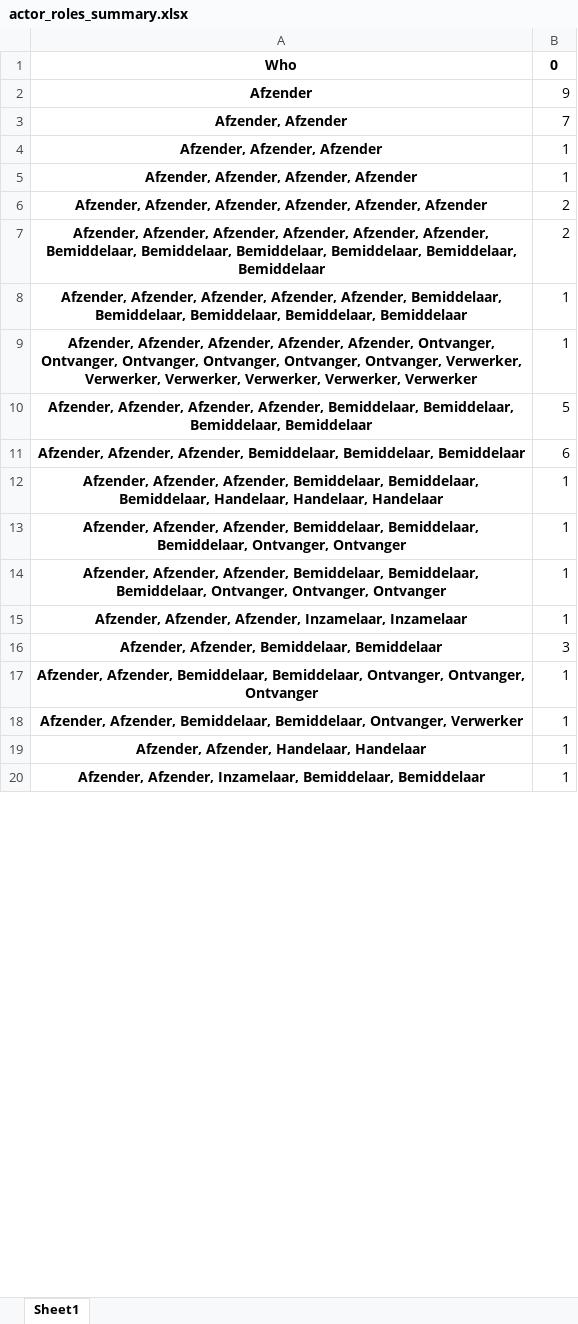
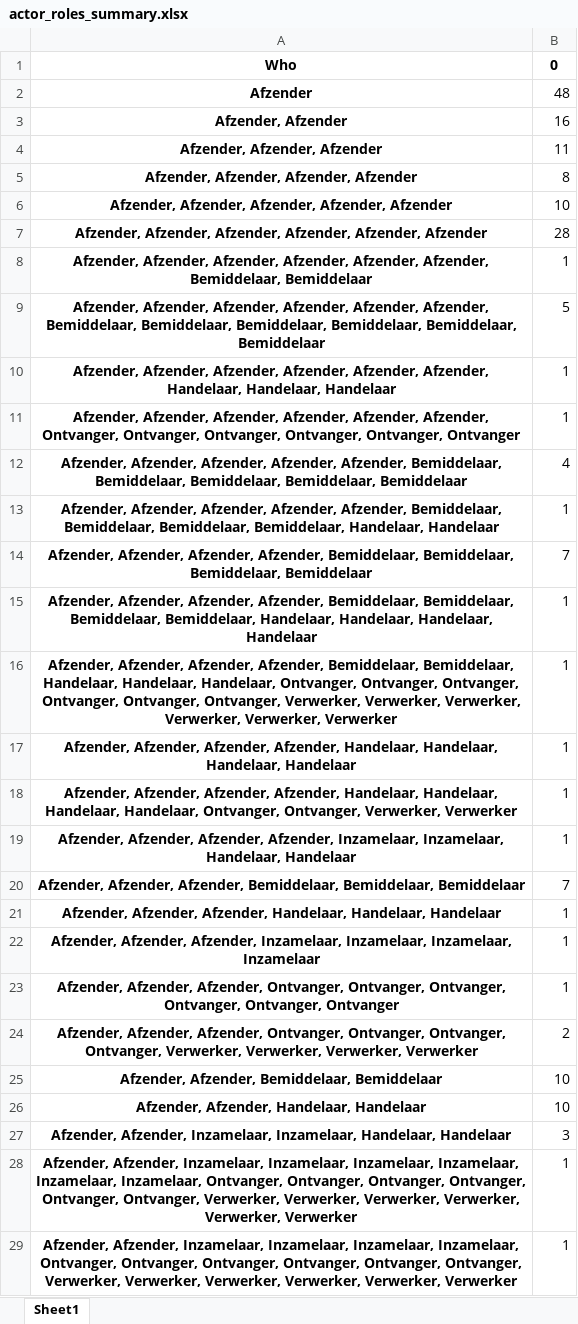
Before and after one commit to rusne/geoFluxus, an Excel workbook: Public_data/Exports_CG_part1/actor_roles_summary.xlsx, sheet Sheet1, drawn as a sheet; only a part is shown; values as stored, in another font and other column widths than the file's, no borders; removed rows and columns are numbered as before the commit, all else as after; the diff covers the shown part only; the diff names each change by its address in the sheet, - before the commit and + after, or states it on an @@ line.

```diff
--- a/Public_data/Exports_CG_part1/actor_roles_summary.xlsx (sheet Sheet1)
+++ b/Public_data/Exports_CG_part1/actor_roles_summary.xlsx (sheet Sheet1)
-B2: 9
+B2: 48
-B3: 7
+B3: 16
-B4: 1
+B4: 11
-B5: 1
+B5: 8
+row 6: Afzender, Afzender, Afzender, Afzender, Afzender | 10
-B7: 2
+B7: 28
+row 8: Afzender, Afzender, Afzender, Afzender, Afzender, Afzender, Bemiddelaar, Bemiddelaar | 1
-B9: 2
+B9: 5
+row 10: Afzender, Afzender, Afzender, Afzender, Afzender, Afzender, Handelaar, Handelaar, Handelaar | 1
+row 11: Afzender, Afzender, Afzender, Afzender, Afzender, Afzender, Ontvanger, Ontvanger, Ontvanger, Ontvanger, Ontvanger, Ontvanger | 1
-B12: 1
+B12: 4
-A13: …Afzender, Afzender, Ontvanger, Ontvanger, Ontvanger, Ontvanger, Ontvanger, Ontvanger, Verwerker, Verwerker, Verwerker, Verwerker, Verwerker, Verwerker
+A13: …Afzender, Afzender, Bemiddelaar, Bemiddelaar, Bemiddelaar, Bemiddelaar, Handelaar, Handelaar
-B14: 5
+B14: 7
-row 11: Afzender, Afzender, Afzender, Bemiddelaar, Bemiddelaar, Bemiddelaar | 6
-A15: …Afzender, Afzender, Bemiddelaar, Bemiddelaar, Bemiddelaar, Handelaar, Handelaar,…
+A15: …Afzender, Afzender, Afzender, Bemiddelaar, Bemiddelaar, Bemiddelaar, Bemiddelaar, Handelaar, Handelaar, Handelaar,…
-A16: …Afzender, Afzender, Bemiddelaar, Bemiddelaar, Bemiddelaar, Ontvanger, Ontvanger
+A16: …Afzender, Afzender, Afzender, Bemiddelaar, Bemiddelaar, Handelaar, Handelaar, Handelaar, Ontvanger, Ontvanger, Ontvanger, Ontvanger, Ontvanger, Ontvanger, Verwerker, Verwerker, Verwerker, Verwerker, Verwerker, Verwerker
-A17: …Afzender, Afzender, Bemiddelaar, Bemiddelaar, Bemiddelaar, Ontvanger, Ontvanger, Ontvanger
+A17: …Afzender, Afzender, Afzender, Handelaar, Handelaar, Handelaar, Handelaar
+row 18: Afzender, Afzender, Afzender, Afzender, Handelaar, Handelaar, Handelaar, Handelaar, Ontvanger, Ontvanger, Verwerker, Verwerker | 1
+row 19: Afzender, Afzender, Afzender, Afzender, Inzamelaar, Inzamelaar, Handelaar, Handelaar | 1
+row 20: Afzender, Afzender, Afzender, Bemiddelaar, Bemiddelaar, Bemiddelaar | 7
-A21: …Afzender, Afzender, Inzamelaar, Inzamelaar
+A21: …Afzender, Afzender, Handelaar, Handelaar, Handelaar
+row 22: Afzender, Afzender, Afzender, Inzamelaar, Inzamelaar, Inzamelaar, Inzamelaar | 1
+row 23: Afzender, Afzender, Afzender, Ontvanger, Ontvanger, Ontvanger, Ontvanger, Ontvanger, Ontvanger | 1
+row 24: Afzender, Afzender, Afzender, Ontvanger, Ontvanger, Ontvanger, Ontvanger, Verwerker, Verwerker, Verwerker, Verwerker | 2
-B25: 3
+B25: 10
-row 17: Afzender, Afzender, Bemiddelaar, Bemiddelaar, Ontvanger, Ontvanger, Ontvanger | 1
-row 18: Afzender, Afzender, Bemiddelaar, Bemiddelaar, Ontvanger, Verwerker | 1
-B26: 1
+B26: 10
+row 27: Afzender, Afzender, Inzamelaar, Inzamelaar, Handelaar, Handelaar | 3
-A28: …Afzender, Inzamelaar, Bemiddelaar, Bemiddelaar
+A28: …Afzender, Inzamelaar, Inzamelaar, Inzamelaar, Inzamelaar, Inzamelaar, Inzamelaar, Ontvanger, Ontvanger, Ontvanger, Ontvanger, Ontvanger, Ontvanger, Verwerker, Verwerker, Verwerker, Verwerker, Verwerker, Verwerker
+row 29: Afzender, Afzender, Inzamelaar, Inzamelaar, Inzamelaar, Inzamelaar, Ontvanger, Ontvanger, Ontvanger, Ontvanger, Ontvanger, Ontvanger, Verwerker, Verwerker, Verwerker, Verwerker, Verwerker, Verwerker | 1
```
Also changed, not shown: 416 added rows, 1 removed row and 144 edited cells elsewhere in this sheet, Public_data/Exports_CG_part1/Export_LMA_compositions.xlsx, Public_data/Exports_FW_part1/Export_LMA_compositions.xlsx, 10 other files.
